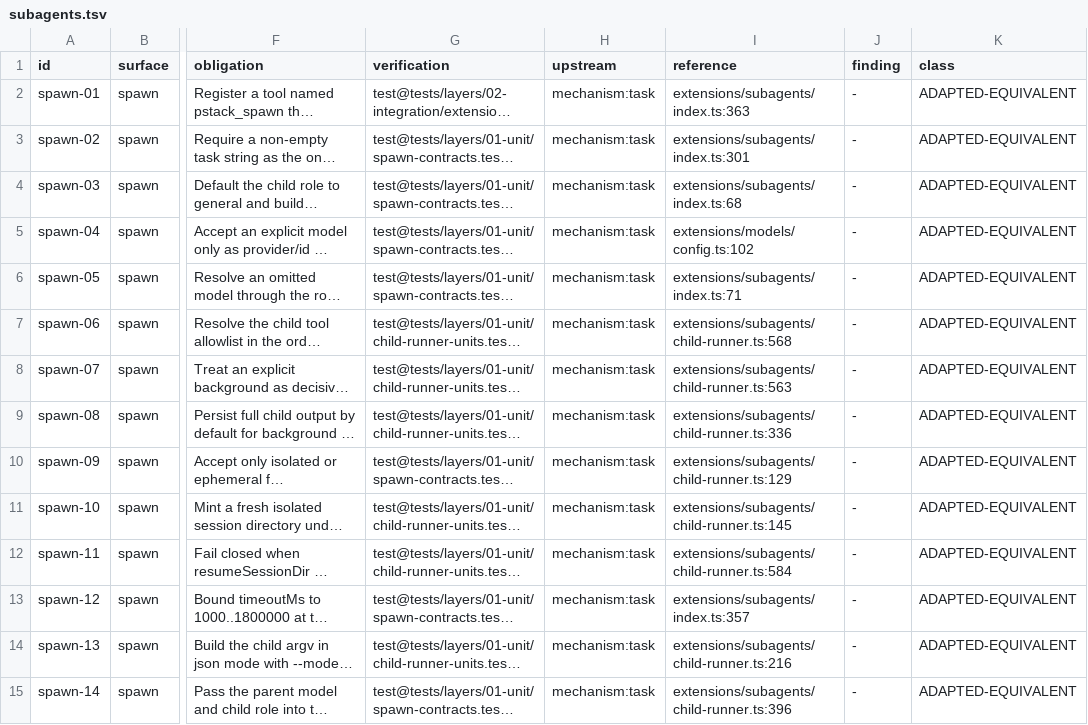
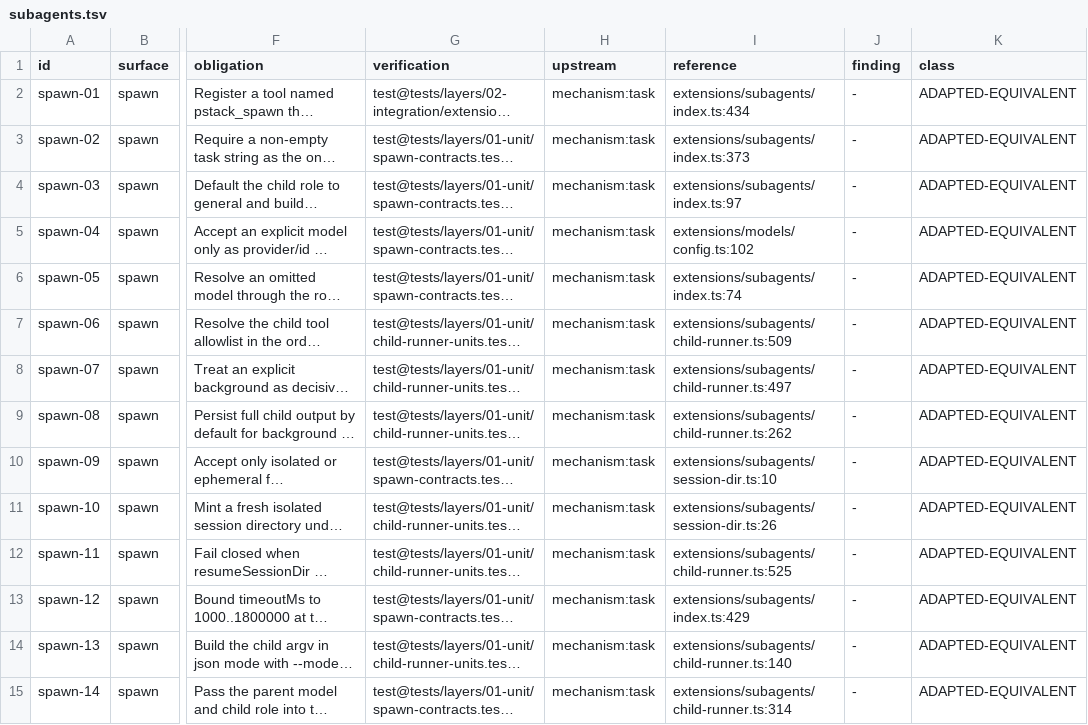
Before and after one commit to just-joshn/pi-pstack, a TSV file: spec/contracts/subagents.tsv, drawn as a sheet; only a part is shown, gaps mark what is left out; long unchanged cells end in …; the diff covers the shown part only; the diff names each change by its address in the sheet, - before the commit and + after, or states it on an @@ line.

```diff
--- a/spec/contracts/subagents.tsv
+++ b/spec/contracts/subagents.tsv
-I2 (reference): extensions/subagents/index.ts:363
+I2 (reference): extensions/subagents/index.ts:434
-I3 (reference): extensions/subagents/index.ts:301
+I3 (reference): extensions/subagents/index.ts:373
-I4 (reference): extensions/subagents/index.ts:68
+I4 (reference): extensions/subagents/index.ts:97
-I6 (reference): extensions/subagents/index.ts:71
+I6 (reference): extensions/subagents/index.ts:74
-I7 (reference): extensions/subagents/child-runner.ts:568
+I7 (reference): extensions/subagents/child-runner.ts:509
-I8 (reference): extensions/subagents/child-runner.ts:563
+I8 (reference): extensions/subagents/child-runner.ts:497
-I9 (reference): extensions/subagents/child-runner.ts:336
+I9 (reference): extensions/subagents/child-runner.ts:262
-I10 (reference): extensions/subagents/child-runner.ts:129
+I10 (reference): extensions/subagents/session-dir.ts:10
-I11 (reference): extensions/subagents/child-runner.ts:145
+I11 (reference): extensions/subagents/session-dir.ts:26
-I12 (reference): extensions/subagents/child-runner.ts:584
+I12 (reference): extensions/subagents/child-runner.ts:525
-I13 (reference): extensions/subagents/index.ts:357
+I13 (reference): extensions/subagents/index.ts:429
-I14 (reference): extensions/subagents/child-runner.ts:216
+I14 (reference): extensions/subagents/child-runner.ts:140
-I15 (reference): extensions/subagents/child-runner.ts:396
+I15 (reference): extensions/subagents/child-runner.ts:314
```
Also changed, not shown: 6 added rows and 13 edited cells elsewhere in this file, spec/contracts/core.tsv, 21 other files.
